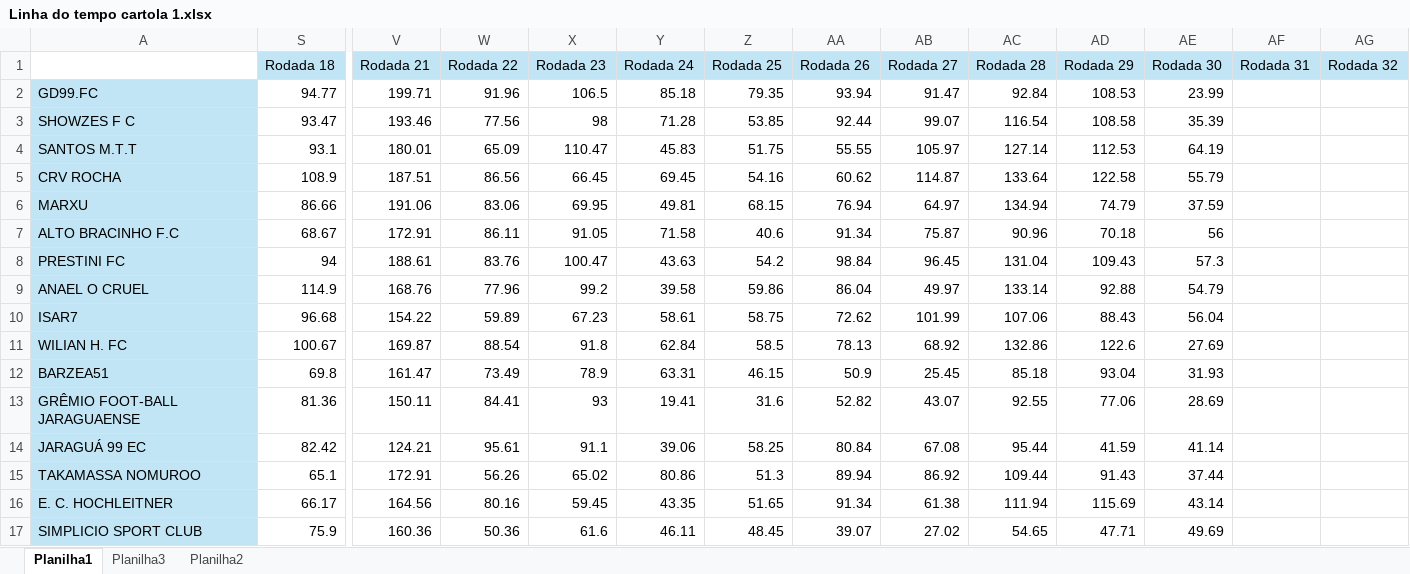
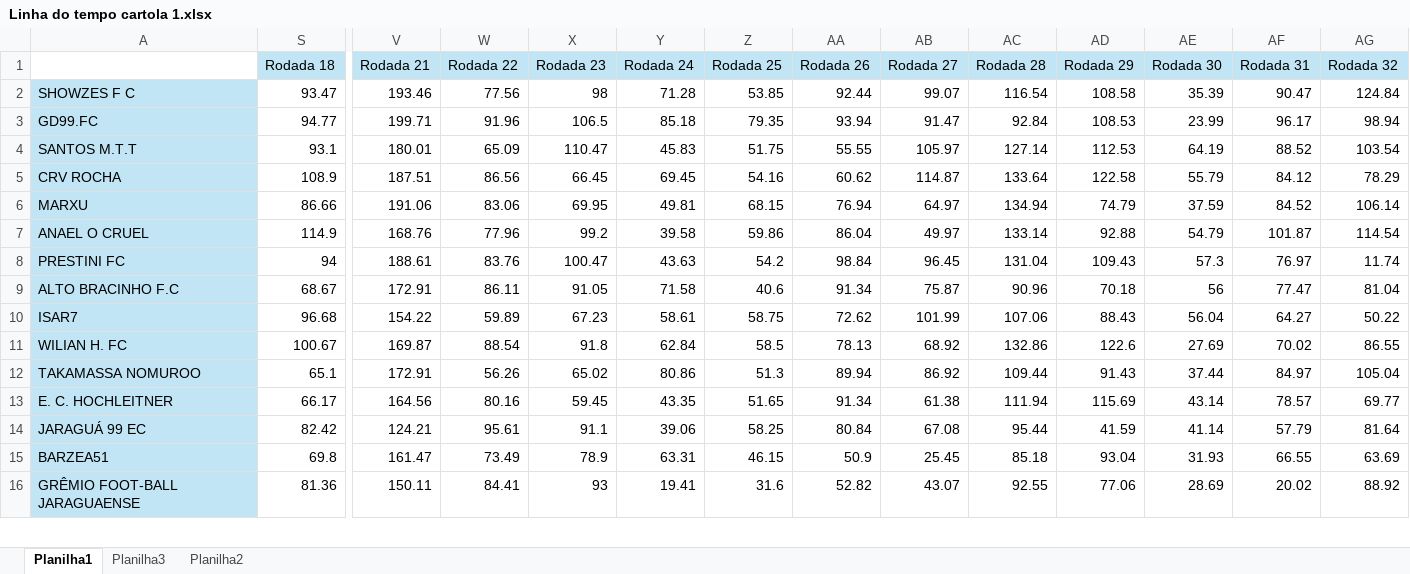
Before and after one commit to viniforte/cartolawmo, an Excel workbook: Linha do tempo cartola 1.xlsx, sheet Planilha1, drawn as a sheet; only a part is shown, gaps mark what is left out; values as stored, in another font and other column widths than the file's, no borders; removed rows and columns are numbered as before the commit, all else as after; rows hold the shown columns only; the diff covers the shown part only; the diff names each change by its address in the sheet, - before the commit and + after, or states it on an @@ line.

Commit message:
Add files via upload

```diff
--- a/Linha do tempo cartola 1.xlsx (sheet Planilha1)
+++ b/Linha do tempo cartola 1.xlsx (sheet Planilha1)
-row 2: GD99.FC | 94.77 | 199.71 | 91.96 | 106.5 | 85.18 | 79.35 | 93.94 | 91.47 | 92.84 | 108.53 | 23.99
-AF2 (Rodada 31): (empty)
+AF2 (Rodada 31): 90.47
-AG2 (Rodada 32): (empty)
+AG2 (Rodada 32): 124.84
+row 3: GD99.FC | 94.77 | 199.71 | 91.96 | 106.5 | 85.18 | 79.35 | 93.94 | 91.47 | 92.84 | 108.53 | 23.99 | 96.17 | 98.94
-AF4 (Rodada 31): (empty)
+AF4 (Rodada 31): 88.52
-AG4 (Rodada 32): (empty)
+AG4 (Rodada 32): 103.54
-AF5 (Rodada 31): (empty)
+AF5 (Rodada 31): 84.12
-AG5 (Rodada 32): (empty)
+AG5 (Rodada 32): 78.29
-AF6 (Rodada 31): (empty)
+AF6 (Rodada 31): 84.52
-AG6 (Rodada 32): (empty)
+AG6 (Rodada 32): 106.14
-row 7: ALTO BRACINHO F.C | 68.67 | 172.91 | 86.11 | 91.05 | 71.58 | 40.6 | 91.34 | 75.87 | 90.96 | 70.18 | 56
-row 8: PRESTINI FC | 94 | 188.61 | 83.76 | 100.47 | 43.63 | 54.2 | 98.84 | 96.45 | 131.04 | 109.43 | 57.3
-AF7 (Rodada 31): (empty)
+AF7 (Rodada 31): 101.87
-AG7 (Rodada 32): (empty)
+AG7 (Rodada 32): 114.54
+row 8: PRESTINI FC | 94 | 188.61 | 83.76 | 100.47 | 43.63 | 54.2 | 98.84 | 96.45 | 131.04 | 109.43 | 57.3 | 76.97 | 11.74
+row 9: ALTO BRACINHO F.C | 68.67 | 172.91 | 86.11 | 91.05 | 71.58 | 40.6 | 91.34 | 75.87 | 90.96 | 70.18 | 56 | 77.47 | 81.04
-AF10 (Rodada 31): (empty)
+AF10 (Rodada 31): 64.27
-AG10 (Rodada 32): (empty)
+AG10 (Rodada 32): 50.22
-AF11 (Rodada 31): (empty)
+AF11 (Rodada 31): 70.02
-AG11 (Rodada 32): (empty)
+AG11 (Rodada 32): 86.55
-row 12: BARZEA51 | 69.8 | 161.47 | 73.49 | 78.9 | 63.31 | 46.15 | 50.9 | 25.45 | 85.18 | 93.04 | 31.93
-row 13: GRÊMIO FOOT-BALL JARAGUAENSE | 81.36 | 150.11 | 84.41 | 93 | 19.41 | 31.6 | 52.82 | 43.07 | 92.55 | 77.06 | 28.69
-row 14: JARAGUÁ 99 EC | 82.42 | 124.21 | 95.61 | 91.1 | 39.06 | 58.25 | 80.84 | 67.08 | 95.44 | 41.59 | 41.14
-AF12 (Rodada 31): (empty)
+AF12 (Rodada 31): 84.97
-AG12 (Rodada 32): (empty)
+AG12 (Rodada 32): 105.04
-AF13 (Rodada 31): (empty)
+AF13 (Rodada 31): 78.57
-AG13 (Rodada 32): (empty)
+AG13 (Rodada 32): 69.77
-row 17: SIMPLICIO SPORT CLUB | 75.9 | 160.36 | 50.36 | 61.6 | 46.11 | 48.45 | 39.07 | 27.02 | 54.65 | 47.71 | 49.69
+row 14: JARAGUÁ 99 EC | 82.42 | 124.21 | 95.61 | 91.1 | 39.06 | 58.25 | 80.84 | 67.08 | 95.44 | 41.59 | 41.14 | 57.79 | 81.64
+row 15: BARZEA51 | 69.8 | 161.47 | 73.49 | 78.9 | 63.31 | 46.15 | 50.9 | 25.45 | 85.18 | 93.04 | 31.93 | 66.55 | 63.69
+row 16: GRÊMIO FOOT-BALL JARAGUAENSE | 81.36 | 150.11 | 84.41 | 93 | 19.41 | 31.6 | 52.82 | 43.07 | 92.55 | 77.06 | 28.69 | 20.02 | 88.92
```
Also changed, not shown: 1 added row and 8 edited cells elsewhere in this sheet.
